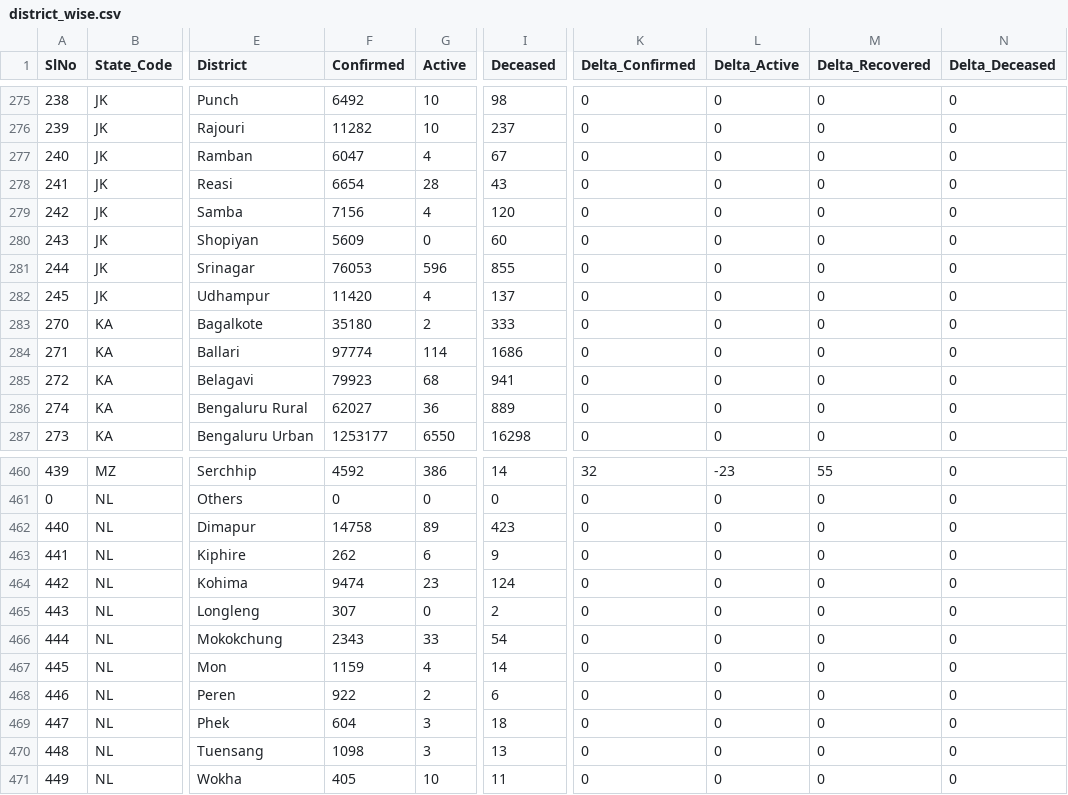
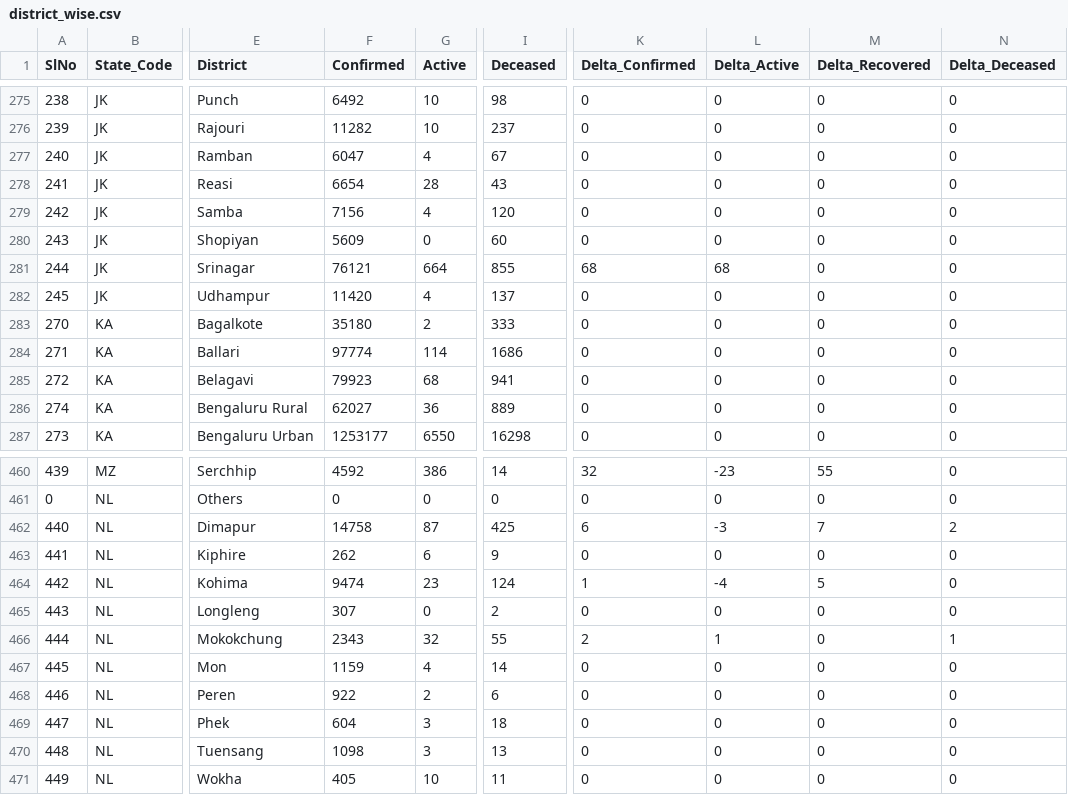
Before and after one commit to keshavashiya/covid19bharat_data, a CSV file: csv/latest/district_wise.csv, drawn as a sheet; only a part is shown, gaps mark what is left out; the diff names each change by its address in the sheet, - before the commit and + after, or states it on an @@ line.

Commit message:
data updated on - Wed Nov 10 18:43:12 IST 2021

```diff
--- a/csv/latest/district_wise.csv
+++ b/csv/latest/district_wise.csv
-F281 (Confirmed): 76053
+F281 (Confirmed): 76121
-G281 (Active): 596
+G281 (Active): 664
-K281 (Delta_Confirmed): 0
+K281 (Delta_Confirmed): 68
-L281 (Delta_Active): 0
+L281 (Delta_Active): 68
-G462 (Active): 89
+G462 (Active): 87
-I462 (Deceased): 423
+I462 (Deceased): 425
-K462 (Delta_Confirmed): 0
+K462 (Delta_Confirmed): 6
-L462 (Delta_Active): 0
+L462 (Delta_Active): -3
-M462 (Delta_Recovered): 0
+M462 (Delta_Recovered): 7
-N462 (Delta_Deceased): 0
+N462 (Delta_Deceased): 2
-K464 (Delta_Confirmed): 0
+K464 (Delta_Confirmed): 1
-L464 (Delta_Active): 0
+L464 (Delta_Active): -4
-M464 (Delta_Recovered): 0
+M464 (Delta_Recovered): 5
-G466 (Active): 33
+G466 (Active): 32
-I466 (Deceased): 54
+I466 (Deceased): 55
-K466 (Delta_Confirmed): 0
+K466 (Delta_Confirmed): 2
-L466 (Delta_Active): 0
+L466 (Delta_Active): 1
-N466 (Delta_Deceased): 0
+N466 (Delta_Deceased): 1
```
Also changed, not shown: csv/latest/state_wise.csv, 11 other files.
